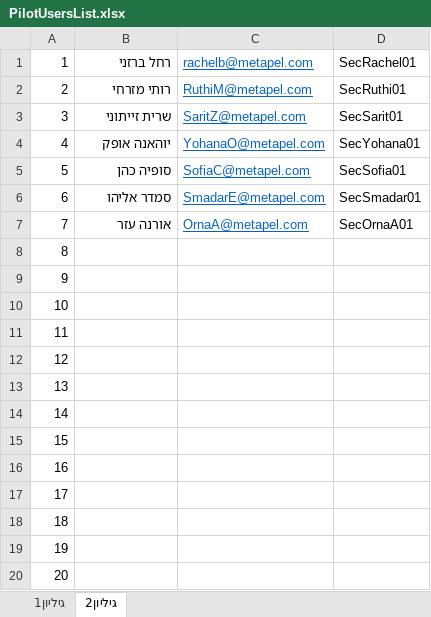
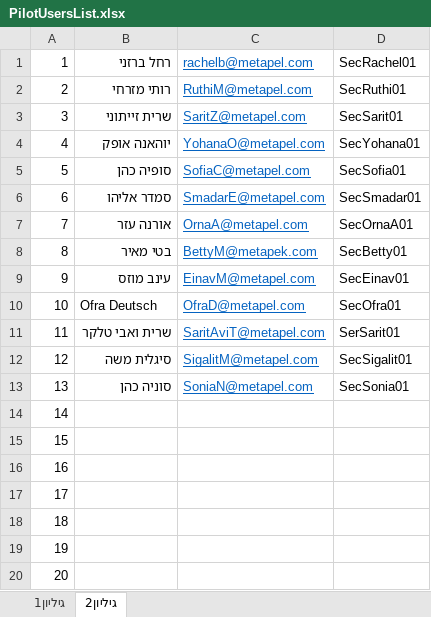
Before and after one commit to zohardor/WorkerSalary_v2, an Excel workbook: docs/PilotUsers/PilotUsersList.xlsx, sheet גיליון2, drawn as a sheet; values as stored, in another font and other column widths than the file's, no borders; the diff names each change by its address in the sheet, - before the commit and + after, or states it on an @@ line.

Commit message:
Add files via upload

```diff
--- a/docs/PilotUsers/PilotUsersList.xlsx (sheet גיליון2)
+++ b/docs/PilotUsers/PilotUsersList.xlsx (sheet גיליון2)
-B8: (empty)
+B8: בטי מאיר
-C8: (empty)
+C8: BettyM@metapek.com
-D8: (empty)
+D8: SecBetty01
-B9: (empty)
+B9: עינב מוזס
-C9: (empty)
+C9: EinavM@metapel.com
-D9: (empty)
+D9: SecEinav01
-B10: (empty)
+B10: Ofra Deutsch
-C10: (empty)
+C10: OfraD@metapel.com
-D10: (empty)
+D10: SecOfra01
-B11: (empty)
+B11: שרית ואבי טלקר
-C11: (empty)
+C11: SaritAviT@metapel.com
-D11: (empty)
+D11: SerSarit01
-B12: (empty)
+B12: סיגלית משה
-C12: (empty)
+C12: SigalitM@metapel.com
-D12: (empty)
+D12: SecSigalit01
-B13: (empty)
+B13: סוניה כהן
-C13: (empty)
+C13: SoniaN@metapel.com
-D13: (empty)
+D13: SecSonia01
```
